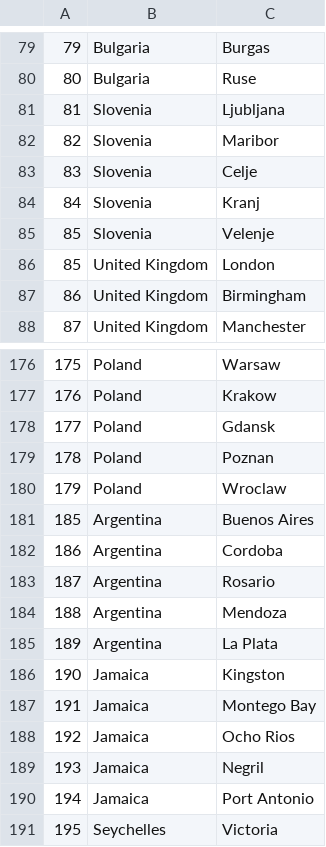
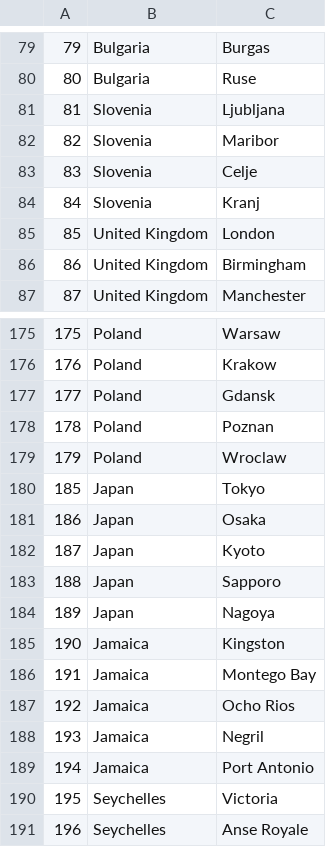
Before and after one commit to mil184/SIMS-tim-B, a CSV file: SIMS-Initial-Project-main/InitialProject/InitialProject/Resources/Data/locations.csv, drawn as a sheet; only a part is shown, gaps mark what is left out; the shorter side is filled out with more unchanged rows; removed rows and columns are numbered as before the commit, all else as after; the diff names each change by its address in the sheet, - before the commit and + after, or states it on an @@ line.

```diff
--- a/SIMS-Initial-Project-main/InitialProject/InitialProject/Resources/Data/locations.csv
+++ b/SIMS-Initial-Project-main/InitialProject/InitialProject/Resources/Data/locations.csv
-row 85: 85 | Slovenia | Velenje
-row 181: 185 | Argentina | Buenos Aires
-row 182: 186 | Argentina | Cordoba
-row 183: 187 | Argentina | Rosario
-row 184: 188 | Argentina | Mendoza
-row 185: 189 | Argentina | La Plata
+row 180: 185 | Japan | Tokyo
+row 181: 186 | Japan | Osaka
+row 182: 187 | Japan | Kyoto
+row 183: 188 | Japan | Sapporo
+row 184: 189 | Japan | Nagoya
```
Also changed, not shown: 11 other files.
